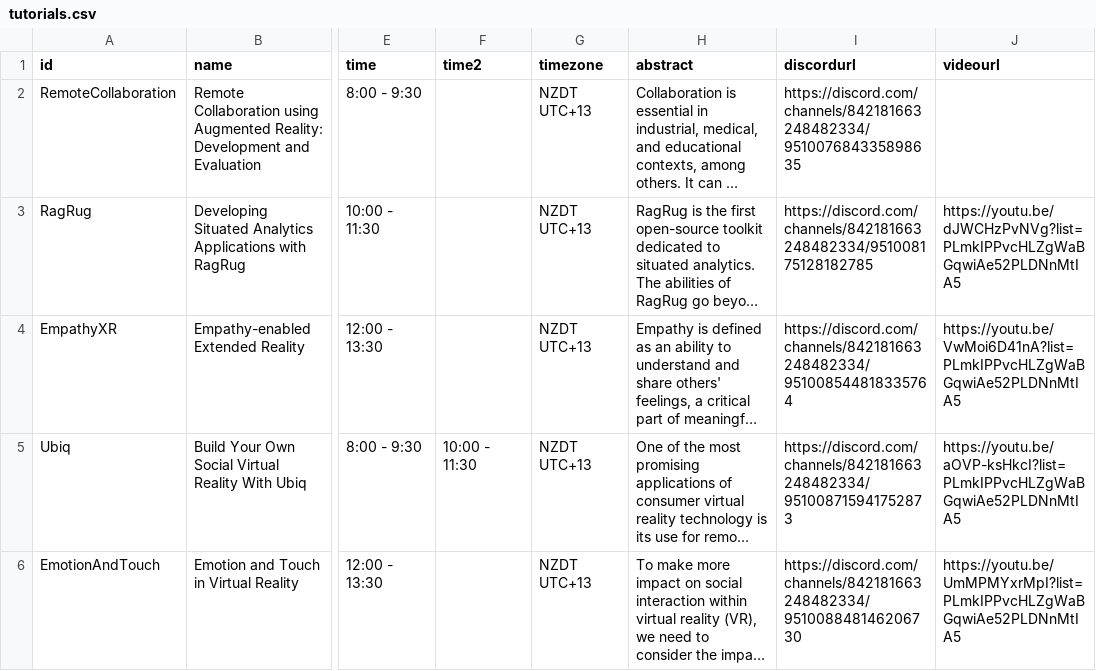
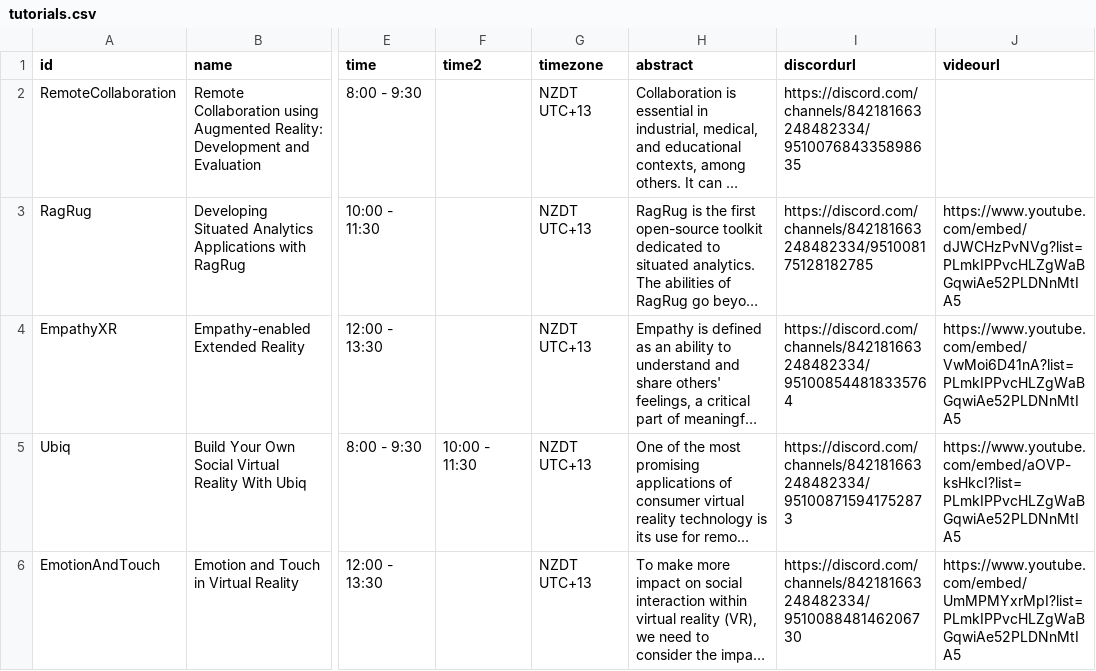
Before and after one commit to ieeevr/2022, a CSV file: _data/tutorials.csv, drawn as a sheet; only a part is shown, gaps mark what is left out; long unchanged cells end in …; the diff names each change by its address in the sheet, - before the commit and + after, or states it on an @@ line.

```diff
--- a/_data/tutorials.csv
+++ b/_data/tutorials.csv
-J3 (videourl): https://youtu.be/dJWCHzPvNVg?list=PLmkIPPvcHLZgWaBGqwiAe52PLDNnMtIA5
+J3 (videourl): https://www.youtube.com/embed/dJWCHzPvNVg?list=PLmkIPPvcHLZgWaBGqwiAe52PLDNnMtIA5
-J4 (videourl): https://youtu.be/VwMoi6D41nA?list=PLmkIPPvcHLZgWaBGqwiAe52PLDNnMtIA5
+J4 (videourl): https://www.youtube.com/embed/VwMoi6D41nA?list=PLmkIPPvcHLZgWaBGqwiAe52PLDNnMtIA5
-J5 (videourl): https://youtu.be/aOVP-ksHkcI?list=PLmkIPPvcHLZgWaBGqwiAe52PLDNnMtIA5
+J5 (videourl): https://www.youtube.com/embed/aOVP-ksHkcI?list=PLmkIPPvcHLZgWaBGqwiAe52PLDNnMtIA5
-J6 (videourl): https://youtu.be/UmMPMYxrMpI?list=PLmkIPPvcHLZgWaBGqwiAe52PLDNnMtIA5
+J6 (videourl): https://www.youtube.com/embed/UmMPMYxrMpI?list=PLmkIPPvcHLZgWaBGqwiAe52PLDNnMtIA5
```
Also changed, not shown: _data/panels.csv, _data/sessions.csv, 2 other files.
